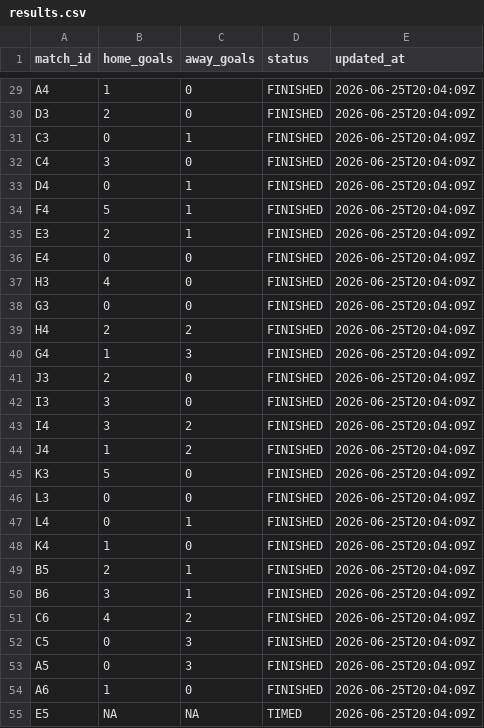
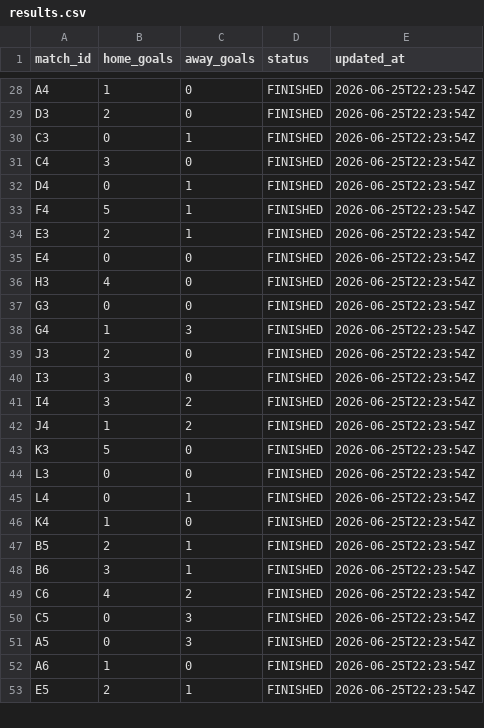
Before and after one commit to ninibini99/worldcup-betting-game, a CSV file: data/results.csv, drawn as a sheet; only a part is shown, gaps mark what is left out; removed rows and columns are numbered as before the commit, all else as after; the diff covers the shown part only; the diff names each change by its address in the sheet, - before the commit and + after, or states it on an @@ line.

```diff
--- a/data/results.csv
+++ b/data/results.csv
-E28:E37 (updated_at): 2026-06-25T20:04:09Z
+E28:E37 (updated_at): 2026-06-25T22:23:54Z
-row 39: H4 | 2 | 2 | FINISHED | 2026-06-25T20:04:09Z
-E38:E53 (updated_at): 2026-06-25T20:04:09Z
+E38:E53 (updated_at): 2026-06-25T22:23:54Z
-B53 (home_goals): NA
+B53 (home_goals): 2
-C53 (away_goals): NA
+C53 (away_goals): 1
-D53 (status): TIMED
+D53 (status): FINISHED
```
Also changed, not shown: 2 removed rows and 43 edited cells elsewhere in this file, 4 other files.
